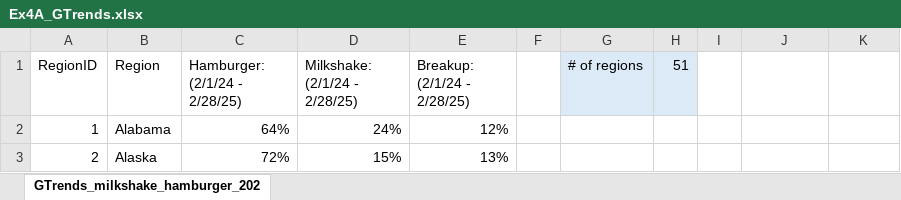
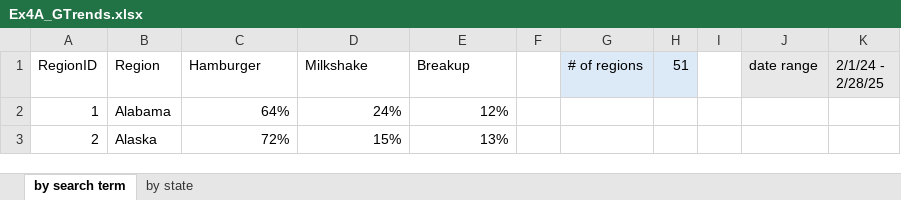
Before and after one commit to astroalicea/DataAnalytics, an Excel workbook: week-01/Ex4A_GTrends.xlsx, sheet by search term, drawn as a sheet; only a part is shown; values as stored, in another font and other column widths than the file's, no borders; the diff names each change by its address in the sheet, - before the commit and + after, or states it on an @@ line.

```diff
--- a/week-01/Ex4A_GTrends.xlsx (sheet by search term)
+++ b/week-01/Ex4A_GTrends.xlsx (sheet by search term)
-sheet tab: GTrends_milkshake_hamburger_202
+sheet tab: by search term
+sheet tab: by state
-C1: Hamburger: (2/1/24 - 2/28/25)
+C1: Hamburger
-D1: Milkshake: (2/1/24 - 2/28/25)
+D1: Milkshake
-E1: Breakup: (2/1/24 - 2/28/25)
+E1: Breakup
-J1: (empty)
+J1: date range
-J1:K1 fill: none
+J1:K1 fill: #E8E8E8
-K1: (empty)
+K1: 2/1/24 - 2/28/25
```
Also changed, not shown: 1 other file.
